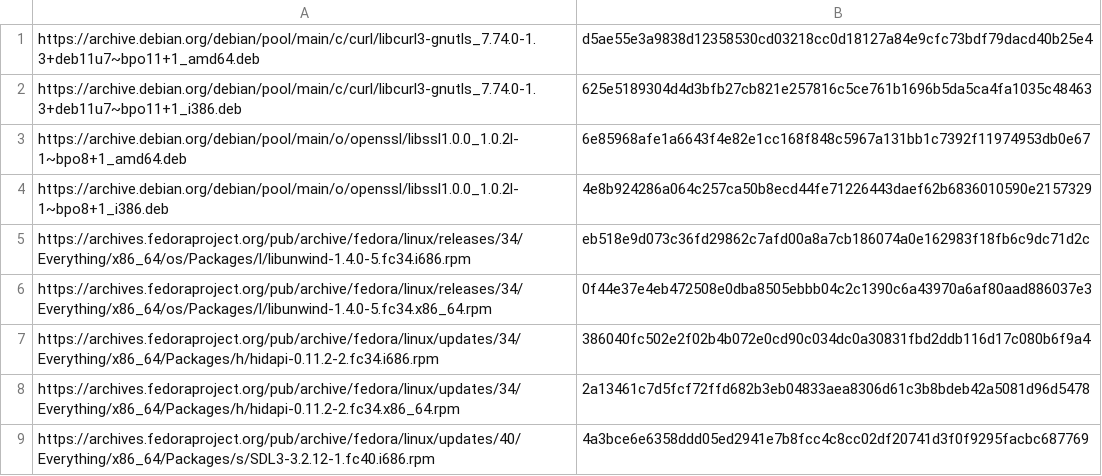
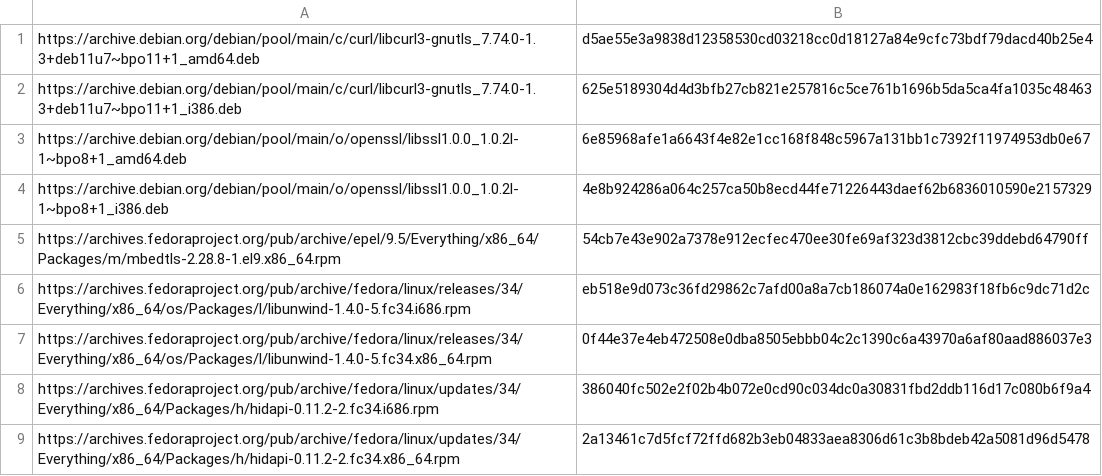
Before and after one commit to ptitSeb/box64, a CSV file: box64-bundle-x86-libs.csv, drawn as a sheet; only a part is shown; the shorter side is filled out with more unchanged rows.

Commit message:
[BUNDLE] Add libmbed libraries (#3501)
This includes 'libmbedcrypto.so', 'libmbedcrypto.so',
and 'libmbedx509.so'.

Also hard-code additional symlinks that are commonly used.

Related #2389

```diff
--- a/box64-bundle-x86-libs.csv
+++ b/box64-bundle-x86-libs.csv
@@ -4,2 +4,3 @@ https://archive.debian.org/debian/pool/main/o/openssl/libssl1.0.0_1.0.2l-1~bpo8+
 https://archive.debian.org/debian/pool/main/o/openssl/libssl1.0.0_1.0.2l-1~bpo8+1_i386.deb,4e8b924286a064c257ca50b8ecd44fe71226443daef62b6836010590e2157329
+https://archives.fedoraproject.org/pub/archive/epel/9.5/Everything/x86_64/Packages/m/mbedtls-2.28.8-1.el9.x86_64.rpm,54cb7e43e902a7378e912ecfec470ee30fe69af323d3812cbc39ddebd64790ff
 https://archives.fedoraproject.org/pub/archive/fedora/linux/releases/34/Everything/x86_64/os/Packages/l/libunwind-1.4.0-5.fc34.i686.rpm,eb518e9d073c36fd29862c7afd00a8a7cb186074a0e162983f18fb6c9dc71d2c
```
Also changed, not shown: 1 other file.
